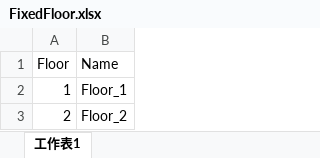
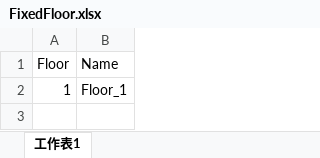
Before and after one commit to a710594/Touhou-Tactics, an Excel workbook: Excel/FixedFloor.xlsx, sheet 工作表1, drawn as a sheet; values as stored, in another font and other column widths than the file's, no borders; the diff names each change by its address in the sheet, - before the commit and + after, or states it on an @@ line.

```diff
--- a/Excel/FixedFloor.xlsx (sheet 工作表1)
+++ b/Excel/FixedFloor.xlsx (sheet 工作表1)
-row 3: 2 | Floor_2
```
Also changed, not shown: Excel/Conversation.xlsx, 20 other files.
